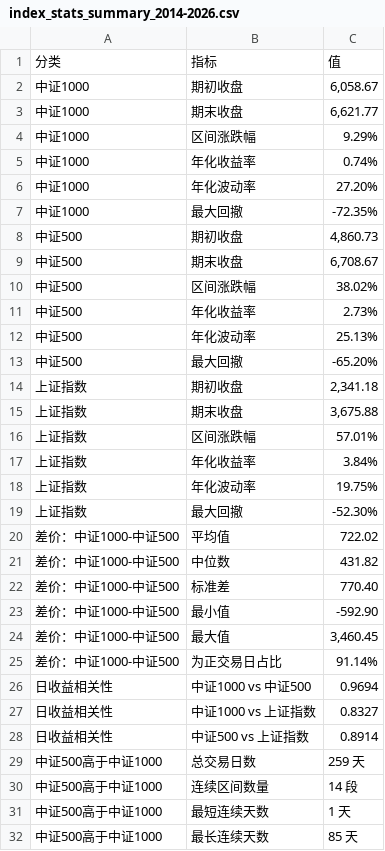
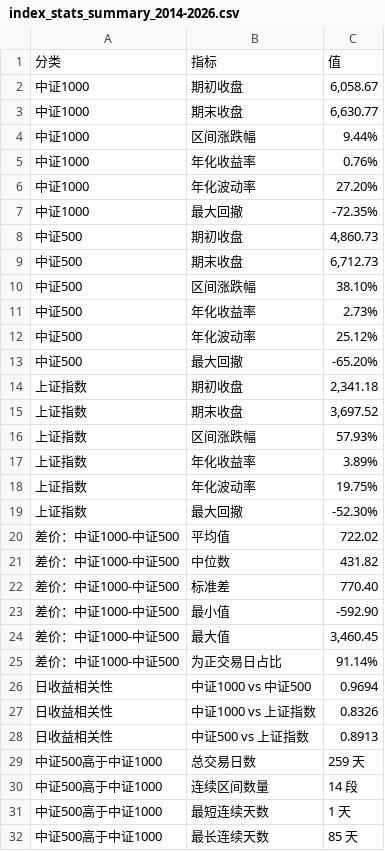
Before and after one commit to iputao-design/zz1000-500-comparison, a CSV file: index_stats_summary_2014-2026.csv, drawn as a sheet; only a part is shown.

```diff
--- a/index_stats_summary_2014-2026.csv
+++ b/index_stats_summary_2014-2026.csv
@@ -2,5 +2,5 @@
 中证1000,期初收盘,"6,058.67"
-中证1000,期末收盘,"6,621.77"
-中证1000,区间涨跌幅,9.29%
-中证1000,年化收益率,0.74%
+中证1000,期末收盘,"6,630.77"
+中证1000,区间涨跌幅,9.44%
+中证1000,年化收益率,0.76%
 中证1000,年化波动率,27.20%
@@ -8,11 +8,11 @@
 中证500,期初收盘,"4,860.73"
-中证500,期末收盘,"6,708.67"
-中证500,区间涨跌幅,38.02%
+中证500,期末收盘,"6,712.73"
+中证500,区间涨跌幅,38.10%
 中证500,年化收益率,2.73%
-中证500,年化波动率,25.13%
+中证500,年化波动率,25.12%
 中证500,最大回撤,-65.20%
 上证指数,期初收盘,"2,341.18"
-上证指数,期末收盘,"3,675.88"
-上证指数,区间涨跌幅,57.01%
-上证指数,年化收益率,3.84%
+上证指数,期末收盘,"3,697.52"
+上证指数,区间涨跌幅,57.93%
+上证指数,年化收益率,3.89%
 上证指数,年化波动率,19.75%
@@ -26,4 +26,4 @@
 日收益相关性,中证1000 vs 中证500,0.9694
-日收益相关性,中证1000 vs 上证指数,0.8327
-日收益相关性,中证500 vs 上证指数,0.8914
+日收益相关性,中证1000 vs 上证指数,0.8326
+日收益相关性,中证500 vs 上证指数,0.8913
 中证500高于中证1000,总交易日数,259 天
```
Also changed, not shown: index_stats_summary_latest.csv, 4 other files.
